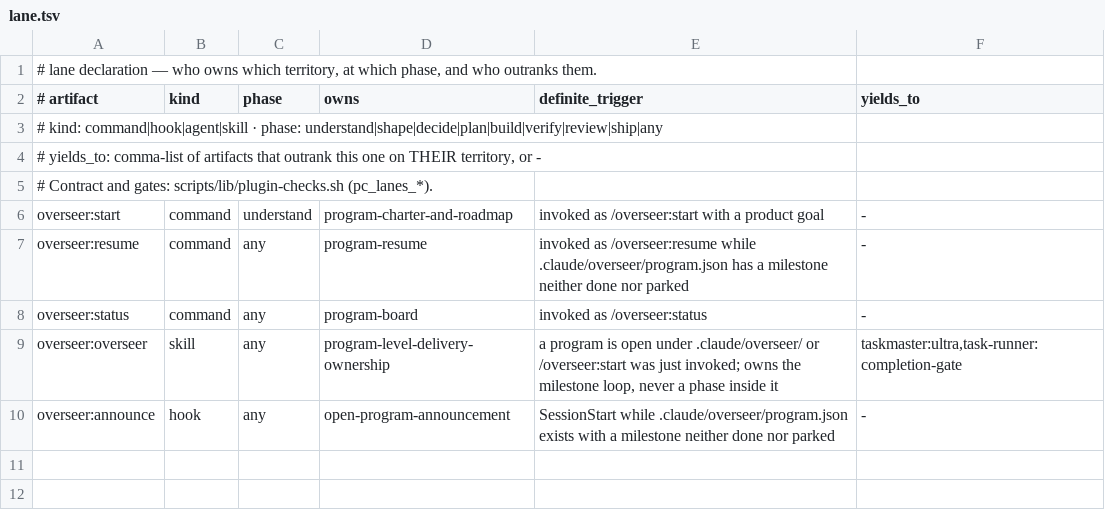
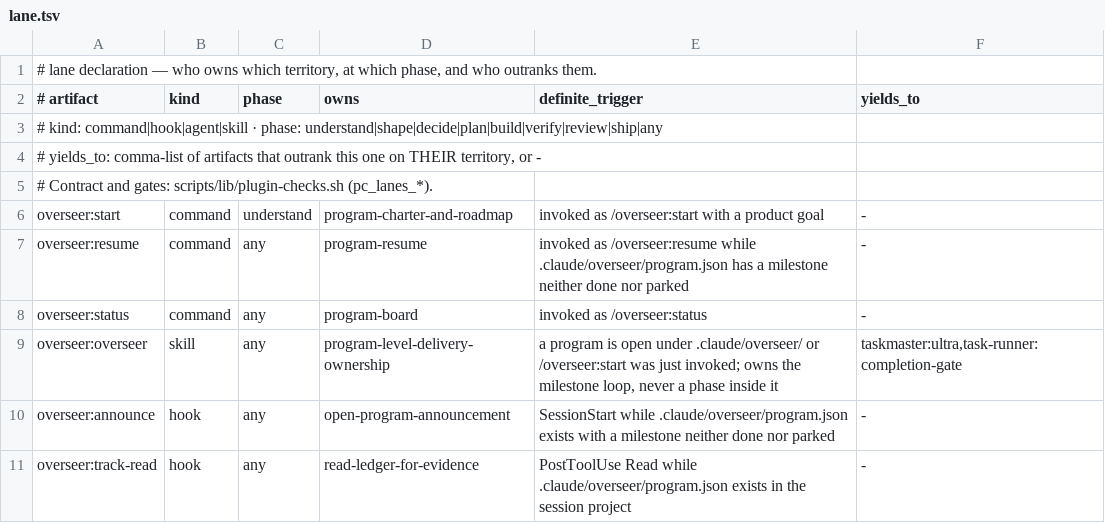
Before and after one commit to galaykos/cc-marketplace, a TSV file: plugins/overseer/lane.tsv, drawn as a sheet; the diff names each change by its address in the sheet, - before the commit and + after, or states it on an @@ line.

Commit message:
feat(overseer): 0.4.0 — read before you record; first eval suite with a control arm
A PostToolUse hook on Read (hooks/track-read.sh) ledgers every Read while a
program is open (epoch, session, physical path; zero stdout). evidence add
--file X now refuses a file no Read in this session touched since X last
changed — a screenshot nobody opened proves nothing, and one re-captured after
the look is unread again. The plugin's own 'unenforceable — a file exists, not
what it shows' row moves to gate for the looking; what it shows stays
agent-graded. Fail-open, said aloud: no session id or no Read tracked for the
session → WARN and record. Lifted from the verify-gate in Anthropic's
cwc-long-running-agents demo. Harness 251 (+15).

evals/: two scaffolded case.yaml cases (a real open program on disk, so the
skill's trigger is genuine) measured with claude plugin eval --scaffold
--ablation with-without: rigour pick delta +1 (skill fired); acceptance
refusal delta +1 (with-arm answered from the description, Skill 0x — recorded
as a caveat). .gitignore: plugins/*/evals/results/.

```diff
--- a/plugins/overseer/lane.tsv
+++ b/plugins/overseer/lane.tsv
+row 11: overseer:track-read | hook | any | read-ledger-for-evidence | PostToolUse Read while .claude/overseer/program.json exists in the session project | -
```
Also changed, not shown: 15 other files.
